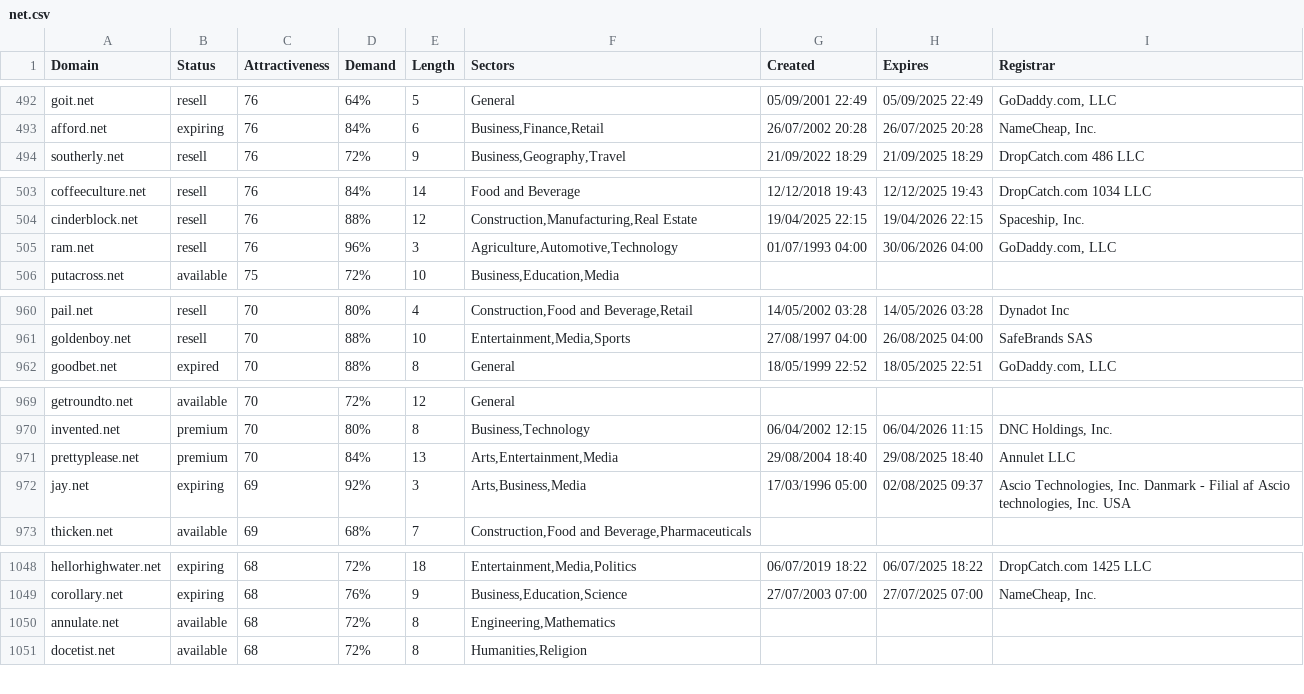
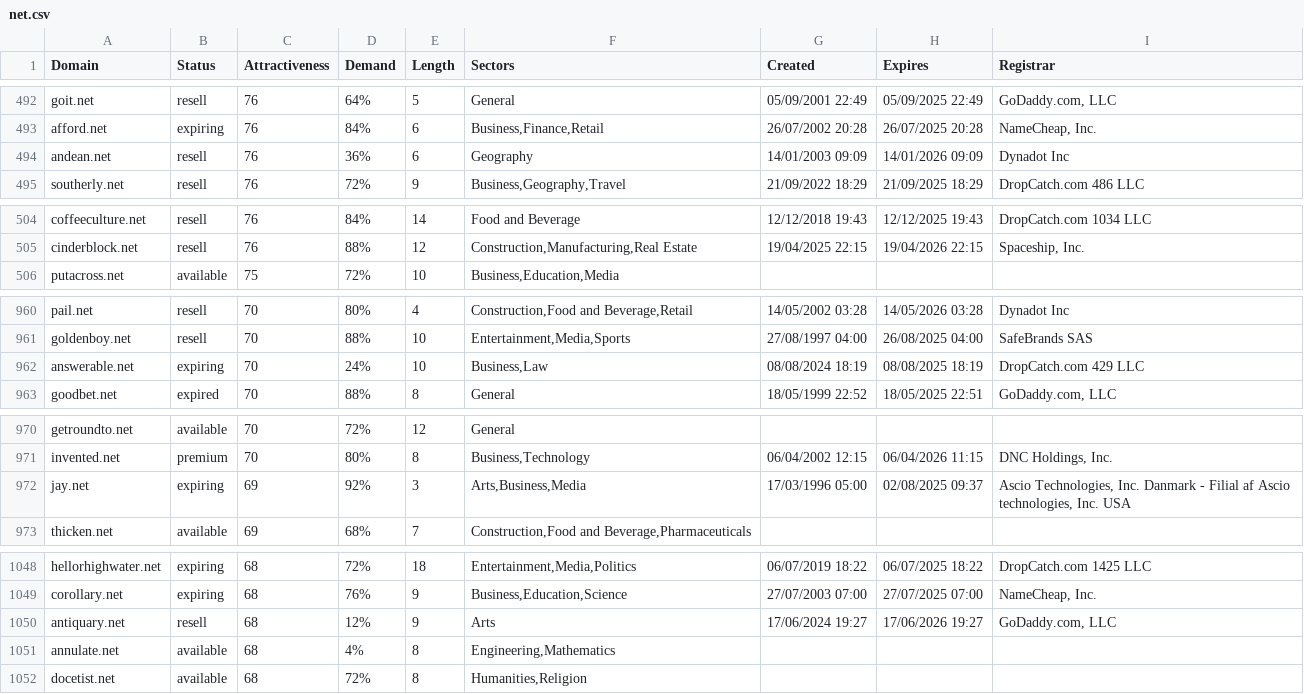
Before and after one commit to UniqueDomains/net-oneword-domains, a CSV file: net.csv, drawn as a sheet; only a part is shown, gaps mark what is left out; the diff covers the shown part only.

```diff
--- a/net.csv
+++ b/net.csv
@@ -493,2 +493,3 @@ goit.net,resell,76,64%,5,General,05/09/2001 22:49,05/09/2025 22:49,"GoDaddy.com,
 afford.net,expiring,76,84%,6,"Business,Finance,Retail",26/07/2002 20:28,26/07/2025 20:28,"NameCheap, Inc."
+andean.net,resell,76,36%,6,Geography,14/01/2003 09:09,14/01/2026 09:09,Dynadot Inc
 southerly.net,resell,76,72%,9,"Business,Geography,Travel",21/09/2022 18:29,21/09/2025 18:29,DropCatch.com 486 LLC
@@ -504,3 +505,2 @@ coffeeculture.net,resell,76,84%,14,Food and Beverage,12/12/2018 19:43,12/12/2025
 cinderblock.net,resell,76,88%,12,"Construction,Manufacturing,Real Estate",19/04/2025 22:15,19/04/2026 22:15,"Spaceship, Inc."
-ram.net,resell,76,96%,3,"Agriculture,Automotive,Technology",01/07/1993 04:00,30/06/2026 04:00,"GoDaddy.com, LLC"
 putacross.net,available,75,72%,10,"Business,Education,Media",,,
@@ -961,2 +961,3 @@ pail.net,resell,70,80%,4,"Construction,Food and Beverage,Retail",14/05/2002 03:2
 goldenboy.net,resell,70,88%,10,"Entertainment,Media,Sports",27/08/1997 04:00,26/08/2025 04:00,SafeBrands SAS
+answerable.net,expiring,70,24%,10,"Business,Law",08/08/2024 18:19,08/08/2025 18:19,DropCatch.com 429 LLC
 goodbet.net,expired,70,88%,8,General,18/05/1999 22:52,18/05/2025 22:51,"GoDaddy.com, LLC"
@@ -970,3 +971,2 @@ getroundto.net,available,70,72%,12,General,,,
 invented.net,premium,70,80%,8,"Business,Technology",06/04/2002 12:15,06/04/2026 11:15,"DNC Holdings, Inc."
-prettyplease.net,premium,70,84%,13,"Arts,Entertainment,Media",29/08/2004 18:40,29/08/2025 18:40,Annulet LLC
 jay.net,expiring,69,92%,3,"Arts,Business,Media",17/03/1996 05:00,02/08/2025 09:37,"Ascio Technologies, Inc. Danmark - Filial af Ascio technologies, Inc. USA"
@@ -1049,3 +1049,4 @@ hellorhighwater.net,expiring,68,72%,18,"Entertainment,Media,Politics",06/07/2019
 corollary.net,expiring,68,76%,9,"Business,Education,Science",27/07/2003 07:00,27/07/2025 07:00,"NameCheap, Inc."
-annulate.net,available,68,72%,8,"Engineering,Mathematics",,,
+antiquary.net,resell,68,12%,9,Arts,17/06/2024 19:27,17/06/2026 19:27,"GoDaddy.com, LLC"
+annulate.net,available,68,4%,8,"Engineering,Mathematics",,,
 docetist.net,available,68,72%,8,"Humanities,Religion",,,
```
Also changed, not shown: 4 added rows, 5 removed rows and 40 edited cells elsewhere in this file, 2 other files.
